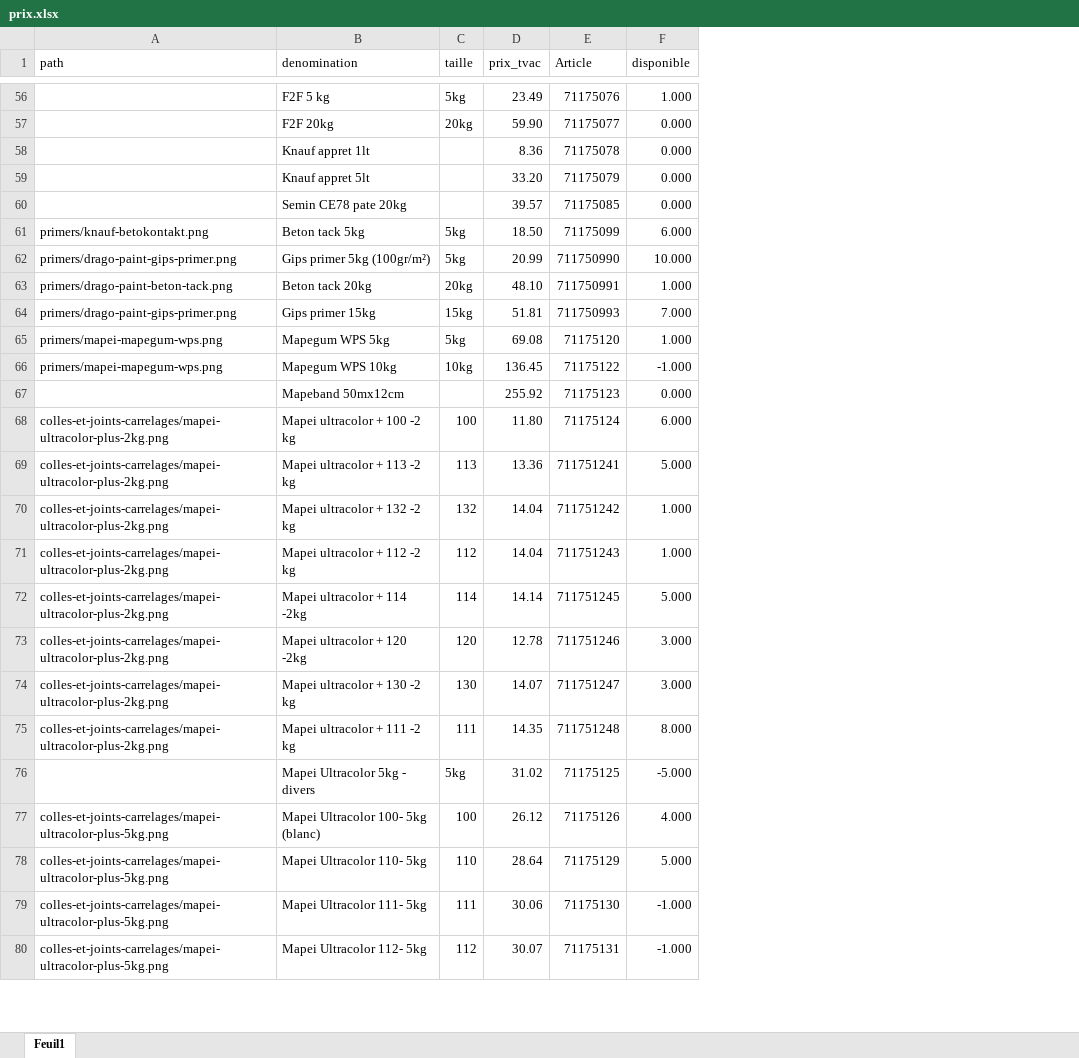
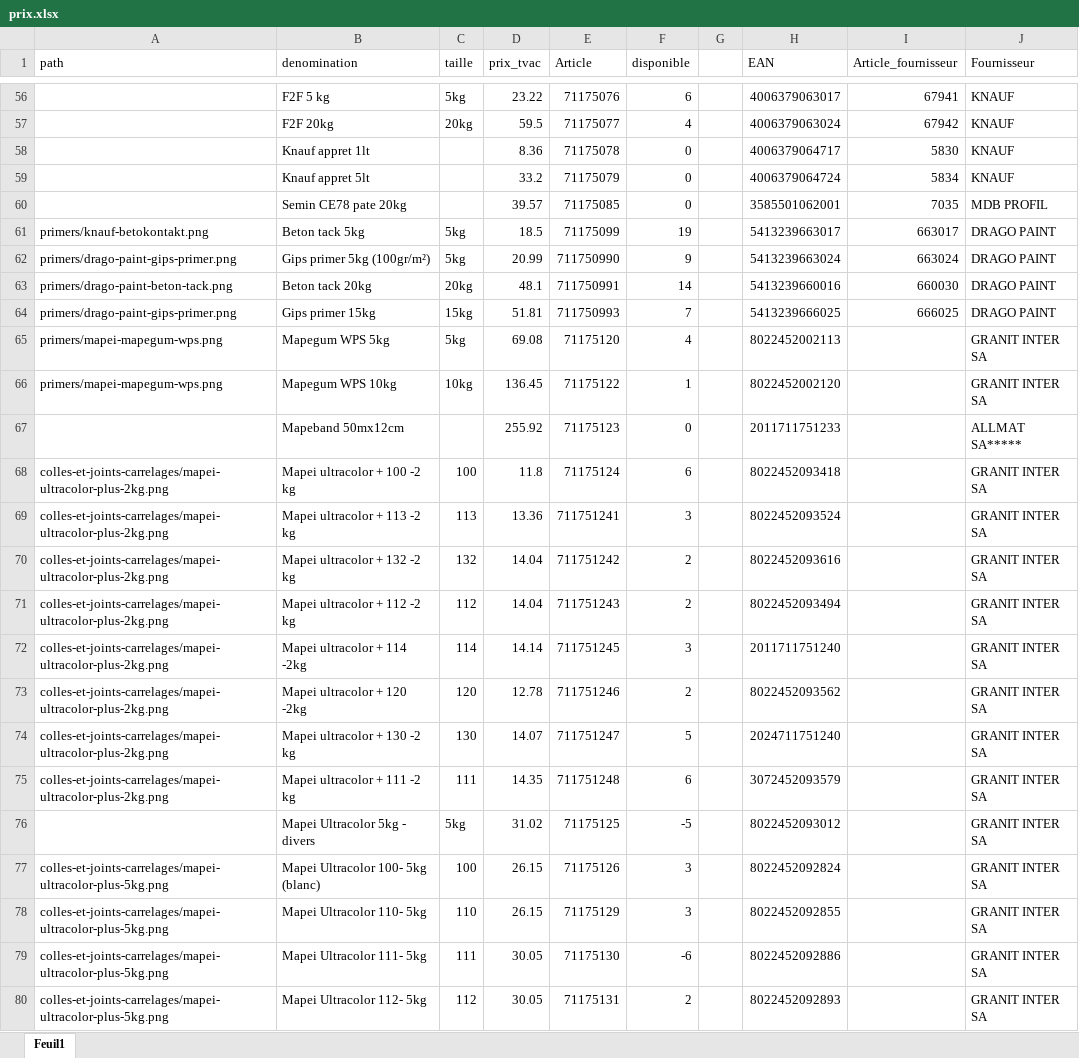
Before and after one commit to Ets-Braconnier/produits-cimentaires, an Excel workbook: prix/prix.xlsx, sheet Feuil1, drawn as a sheet; only a part is shown, gaps mark what is left out; values as stored, in another font and other column widths than the file's, no cell formats; the diff covers the shown part only; the diff names each change by its address in the sheet, - before the commit and + after, or states it on an @@ line.

Commit message:
Mise à jour des prix

```diff
--- a/prix/prix.xlsx (sheet Feuil1)
+++ b/prix/prix.xlsx (sheet Feuil1)
+column G, empty
+column H (EAN), rows 56-80: 4006379063017 | 4006379063024 | 4006379064717 | 4006379064724 | 3585501062001 | 5413239663017 | 5413239663024 | 5413239660016 | 5413239666025 | 8022452002113 | 8022452002120 | 2011711751233 | 8022452093418 | 8022452093524 | 8022452093616 | 8022452093494 | 2011711751240 | 8022452093562 | 2024711751240 | 3072452093579 | 8022452093012 | 8022452092824 | 8022452092855 | 8022452092886 | 8022452092893
+column I (Article_fournisseur), rows 56-64: 67941 | 67942 | 5830 | 5834 | 7035 | 663017 | 663024 | 660030 | 666025
+column J (Fournisseur), rows 56-80: KNAUF | KNAUF | KNAUF | KNAUF | MDB PROFIL | DRAGO PAINT | DRAGO PAINT | DRAGO PAINT | DRAGO PAINT | GRANIT INTER SA | GRANIT INTER SA | ALLMAT SA***** | GRANIT INTER SA | GRANIT INTER SA | GRANIT INTER SA | GRANIT INTER SA | GRANIT INTER SA | GRANIT INTER SA | GRANIT INTER SA | GRANIT INTER SA | GRANIT INTER SA | GRANIT INTER SA | GRANIT INTER SA | GRANIT INTER SA | GRANIT INTER SA
-D56 (prix_tvac): 23.49
+D56 (prix_tvac): 23.22
-F56 (disponible): 1.000
+F56 (disponible): 6
-D57 (prix_tvac): 59.90
+D57 (prix_tvac): 59.5
-F57 (disponible): 0.000
+F57 (disponible): 4
-F58:F60 (disponible): 0.000
+F58:F60 (disponible): 0
-D59 (prix_tvac): 33.20
+D59 (prix_tvac): 33.2
-D61 (prix_tvac): 18.50
+D61 (prix_tvac): 18.5
-F61 (disponible): 6.000
+F61 (disponible): 19
-F62 (disponible): 10.000
+F62 (disponible): 9
-D63 (prix_tvac): 48.10
+D63 (prix_tvac): 48.1
-F63 (disponible): 1.000
+F63 (disponible): 14
-F64 (disponible): 7.000
+F64 (disponible): 7
-F65 (disponible): 1.000
+F65 (disponible): 4
-F66 (disponible): -1.000
+F66 (disponible): 1
-F67 (disponible): 0.000
+F67 (disponible): 0
-D68 (prix_tvac): 11.80
+D68 (prix_tvac): 11.8
-F68 (disponible): 6.000
+F68 (disponible): 6
-F69 (disponible): 5.000
+F69 (disponible): 3
-F70:F71 (disponible): 1.000
+F70:F71 (disponible): 2
-F72 (disponible): 5.000
+F72 (disponible): 3
-F73 (disponible): 3.000
+F73 (disponible): 2
-F74 (disponible): 3.000
+F74 (disponible): 5
-F75 (disponible): 8.000
+F75 (disponible): 6
-F76 (disponible): -5.000
+F76 (disponible): -5
-D77 (prix_tvac): 26.12
+D77 (prix_tvac): 26.15
-F77 (disponible): 4.000
+F77 (disponible): 3
-D78 (prix_tvac): 28.64
+D78 (prix_tvac): 26.15
-F78 (disponible): 5.000
+F78 (disponible): 3
-D79 (prix_tvac): 30.06
+D79 (prix_tvac): 30.05
-F79 (disponible): -1.000
+F79 (disponible): -6
-D80 (prix_tvac): 30.07
+D80 (prix_tvac): 30.05
-F80 (disponible): -1.000
+F80 (disponible): 2
```
Also changed, not shown: 158 edited cells elsewhere in this sheet, cell formats.
